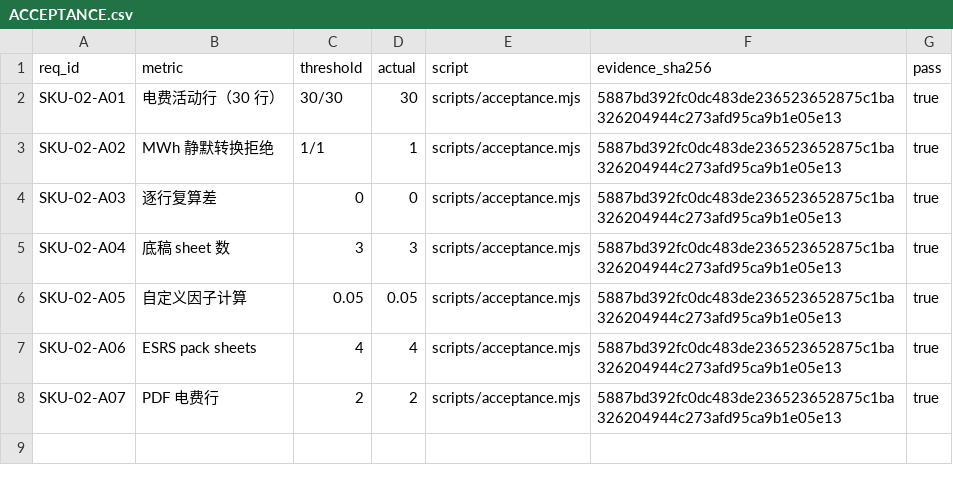
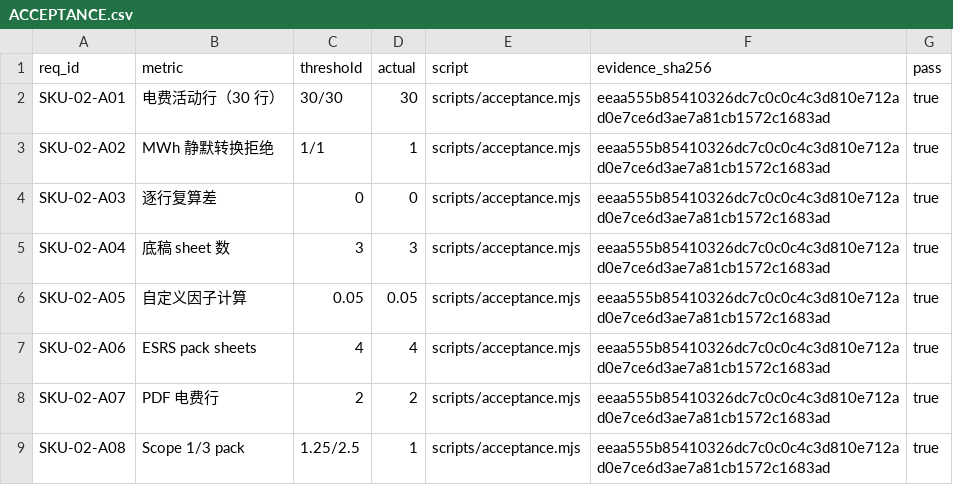
Before and after one commit to PerryLink/dsh-ghg, a CSV file: ACCEPTANCE.csv, drawn as a sheet.

Commit message:
feat(sku-02): add public Scope 1/3 import
Signed-off-by: PerryLink <novelnexusai@outlook.com>

```diff
--- a/ACCEPTANCE.csv
+++ b/ACCEPTANCE.csv
@@ -1,8 +1,9 @@
 req_id,metric,threshold,actual,script,evidence_sha256,pass
-SKU-02-A01,电费活动行（30 行）,30/30,30,scripts/acceptance.mjs,5887bd392fc0dc483de236523652875c1ba326204944c273afd95ca9b1e05e13,true
-SKU-02-A02,MWh 静默转换拒绝,1/1,1,scripts/acceptance.mjs,5887bd392fc0dc483de236523652875c1ba326204944c273afd95ca9b1e05e13,true
-SKU-02-A03,逐行复算差,0,0,scripts/acceptance.mjs,5887bd392fc0dc483de236523652875c1ba326204944c273afd95ca9b1e05e13,true
-SKU-02-A04,底稿 sheet 数,3,3,scripts/acceptance.mjs,5887bd392fc0dc483de236523652875c1ba326204944c273afd95ca9b1e05e13,true
-SKU-02-A05,自定义因子计算,0.05,0.05,scripts/acceptance.mjs,5887bd392fc0dc483de236523652875c1ba326204944c273afd95ca9b1e05e13,true
-SKU-02-A06,ESRS pack sheets,4,4,scripts/acceptance.mjs,5887bd392fc0dc483de236523652875c1ba326204944c273afd95ca9b1e05e13,true
-SKU-02-A07,PDF 电费行,2,2,scripts/acceptance.mjs,5887bd392fc0dc483de236523652875c1ba326204944c273afd95ca9b1e05e13,true
+SKU-02-A01,电费活动行（30 行）,30/30,30,scripts/acceptance.mjs,eeaa555b85410326dc7c0c0c4c3d810e712ad0e7ce6d3ae7a81cb1572c1683ad,true
+SKU-02-A02,MWh 静默转换拒绝,1/1,1,scripts/acceptance.mjs,eeaa555b85410326dc7c0c0c4c3d810e712ad0e7ce6d3ae7a81cb1572c1683ad,true
+SKU-02-A03,逐行复算差,0,0,scripts/acceptance.mjs,eeaa555b85410326dc7c0c0c4c3d810e712ad0e7ce6d3ae7a81cb1572c1683ad,true
+SKU-02-A04,底稿 sheet 数,3,3,scripts/acceptance.mjs,eeaa555b85410326dc7c0c0c4c3d810e712ad0e7ce6d3ae7a81cb1572c1683ad,true
+SKU-02-A05,自定义因子计算,0.05,0.05,scripts/acceptance.mjs,eeaa555b85410326dc7c0c0c4c3d810e712ad0e7ce6d3ae7a81cb1572c1683ad,true
+SKU-02-A06,ESRS pack sheets,4,4,scripts/acceptance.mjs,eeaa555b85410326dc7c0c0c4c3d810e712ad0e7ce6d3ae7a81cb1572c1683ad,true
+SKU-02-A07,PDF 电费行,2,2,scripts/acceptance.mjs,eeaa555b85410326dc7c0c0c4c3d810e712ad0e7ce6d3ae7a81cb1572c1683ad,true
+SKU-02-A08,Scope 1/3 pack,1.25/2.5,1,scripts/acceptance.mjs,eeaa555b85410326dc7c0c0c4c3d810e712ad0e7ce6d3ae7a81cb1572c1683ad,true
```
Also changed, not shown: 10 other files.
